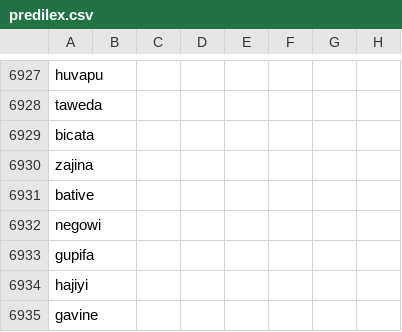
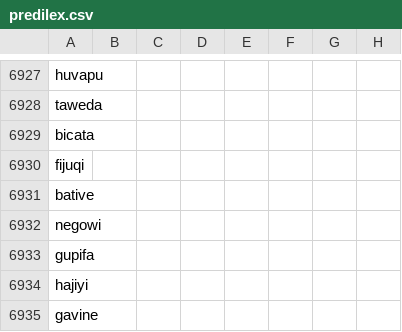
Before and after one commit to Ntsekees/Predilex, a CSV file: predilex.csv, drawn as a sheet; only a part is shown, gaps mark what is left out; the diff covers the shown part only; the diff names each change by its address in the sheet, - before the commit and + after, or states it on an @@ line.

```diff
--- a/predilex.csv
+++ b/predilex.csv
-A6930: zajina
+A6930: fijuqi
```
Also changed, not shown: 3 added rows, 3 removed rows and 8 edited cells elsewhere in this file.
